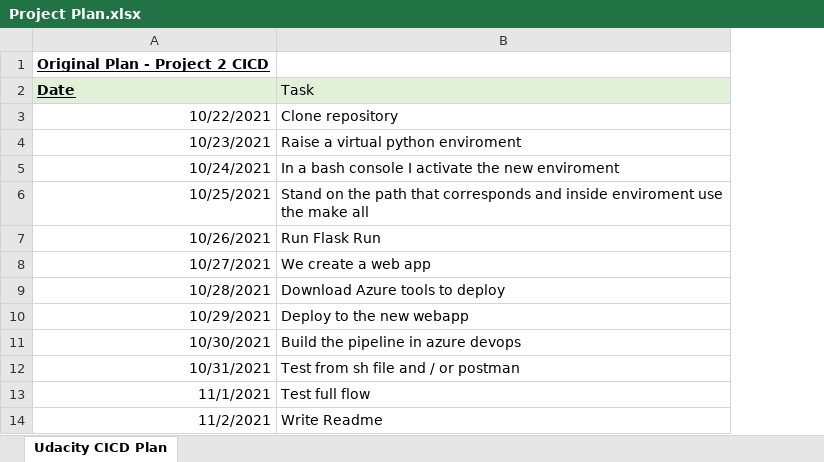
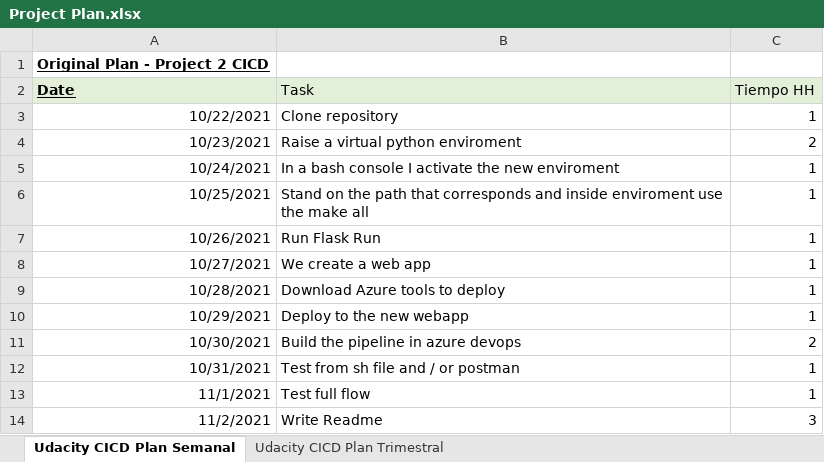
Before and after one commit to faperezar/udacity_proyecto2, an Excel workbook: files/Project Plan.xlsx, sheet Udacity CICD Plan Semanal, drawn as a sheet; only a part is shown; values as stored, in another font and other column widths than the file's, no borders; the diff names each change by its address in the sheet, - before the commit and + after, or states it on an @@ line.

```diff
--- a/files/Project Plan.xlsx (sheet Udacity CICD Plan Semanal)
+++ b/files/Project Plan.xlsx (sheet Udacity CICD Plan Semanal)
-sheet tab: Udacity CICD Plan
+sheet tab: Udacity CICD Plan Semanal
+sheet tab: Udacity CICD Plan Trimestral
+column C (Tiempo HH), rows 3-14: 1 | 2 | 1 | 1 | 1 | 1 | 1 | 1 | 2 | 1 | 1 | 3
```
